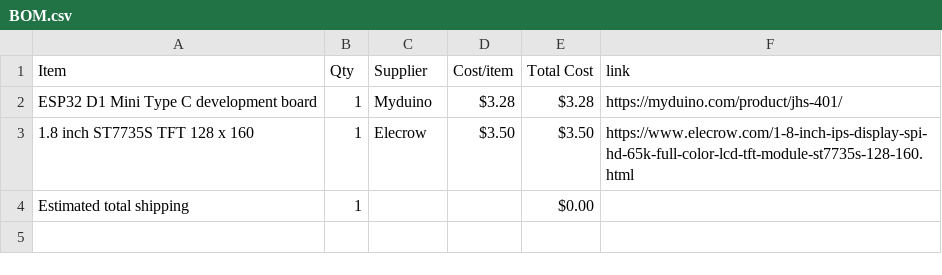
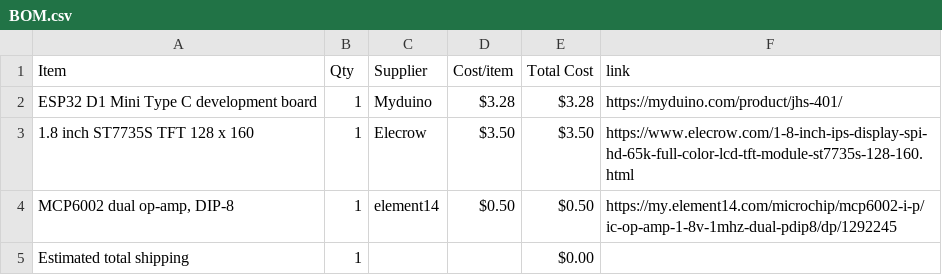
Before and after one commit to JH-2108/Oscilloscope, a CSV file: BOM.csv, drawn as a sheet; the diff names each change by its address in the sheet, - before the commit and + after, or states it on an @@ line.

Commit message:
Sync Mini Oscilloscope from Half Life

```diff
--- a/BOM.csv
+++ b/BOM.csv
+row 4: MCP6002 dual op-amp, DIP-8 | 1 | element14 | $0.50 | $0.50 | https://my.element14.com/microchip/mcp6002-i-p/ic-op-amp-1-8v-1mhz-dual-pdip8/dp/1292245
```
